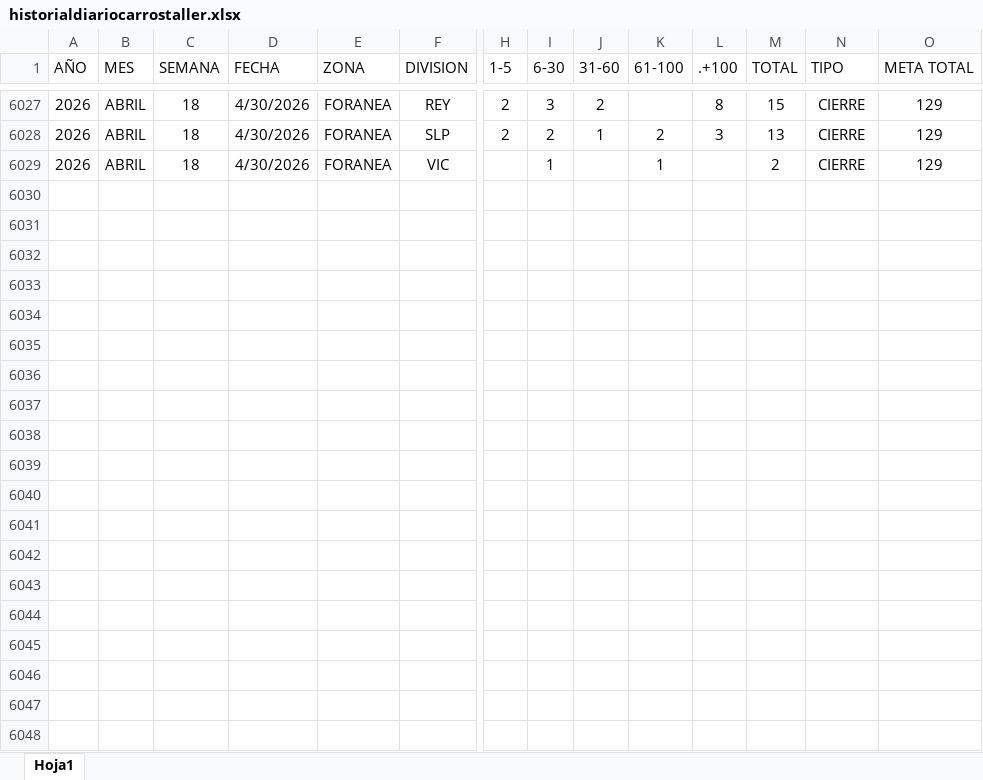
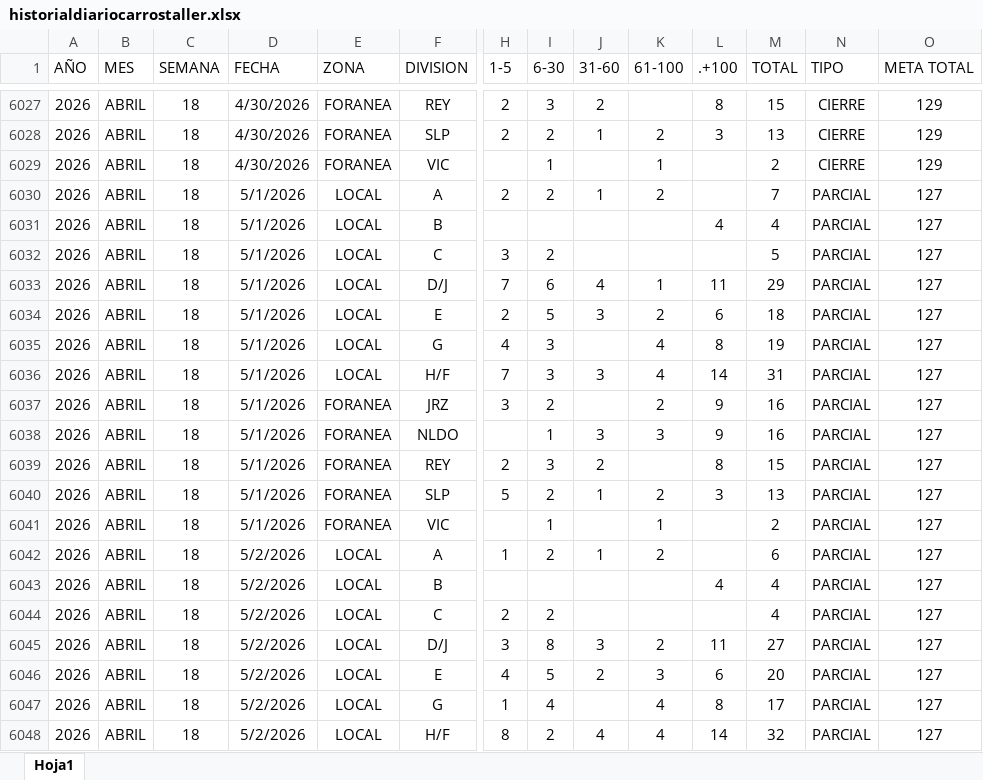
Before and after one commit to EDSALAS15/dashboard-carros-taller, an Excel workbook: historialdiariocarrostaller.xlsx, sheet Hoja1, drawn as a sheet; only a part is shown, gaps mark what is left out; values as stored, in another font and other column widths than the file's, no borders; table styles not drawn; rows hold the shown columns only; the diff covers the shown part only; the diff names each change by its address in the sheet, - before the commit and + after, or states it on an @@ line.

Commit message:
Add files via upload

```diff
--- a/historialdiariocarrostaller.xlsx (sheet Hoja1)
+++ b/historialdiariocarrostaller.xlsx (sheet Hoja1)
+row 6030: 2026 | ABRIL | 18 | 5/1/2026 | LOCAL | A | 2 | 2 | 1 | 2 |  | 7 | PARCIAL | 127
+row 6031: 2026 | ABRIL | 18 | 5/1/2026 | LOCAL | B |  |  |  |  | 4 | 4 | PARCIAL | 127
+row 6032: 2026 | ABRIL | 18 | 5/1/2026 | LOCAL | C | 3 | 2 |  |  |  | 5 | PARCIAL | 127
+row 6033: 2026 | ABRIL | 18 | 5/1/2026 | LOCAL | D/J | 7 | 6 | 4 | 1 | 11 | 29 | PARCIAL | 127
+row 6034: 2026 | ABRIL | 18 | 5/1/2026 | LOCAL | E | 2 | 5 | 3 | 2 | 6 | 18 | PARCIAL | 127
+row 6035: 2026 | ABRIL | 18 | 5/1/2026 | LOCAL | G | 4 | 3 |  | 4 | 8 | 19 | PARCIAL | 127
+row 6036: 2026 | ABRIL | 18 | 5/1/2026 | LOCAL | H/F | 7 | 3 | 3 | 4 | 14 | 31 | PARCIAL | 127
+row 6037: 2026 | ABRIL | 18 | 5/1/2026 | FORANEA | JRZ | 3 | 2 |  | 2 | 9 | 16 | PARCIAL | 127
+row 6038: 2026 | ABRIL | 18 | 5/1/2026 | FORANEA | NLDO |  | 1 | 3 | 3 | 9 | 16 | PARCIAL | 127
+row 6039: 2026 | ABRIL | 18 | 5/1/2026 | FORANEA | REY | 2 | 3 | 2 |  | 8 | 15 | PARCIAL | 127
+row 6040: 2026 | ABRIL | 18 | 5/1/2026 | FORANEA | SLP | 5 | 2 | 1 | 2 | 3 | 13 | PARCIAL | 127
+row 6041: 2026 | ABRIL | 18 | 5/1/2026 | FORANEA | VIC |  | 1 |  | 1 |  | 2 | PARCIAL | 127
+row 6042: 2026 | ABRIL | 18 | 5/2/2026 | LOCAL | A | 1 | 2 | 1 | 2 |  | 6 | PARCIAL | 127
+row 6043: 2026 | ABRIL | 18 | 5/2/2026 | LOCAL | B |  |  |  |  | 4 | 4 | PARCIAL | 127
+row 6044: 2026 | ABRIL | 18 | 5/2/2026 | LOCAL | C | 2 | 2 |  |  |  | 4 | PARCIAL | 127
+row 6045: 2026 | ABRIL | 18 | 5/2/2026 | LOCAL | D/J | 3 | 8 | 3 | 2 | 11 | 27 | PARCIAL | 127
+row 6046: 2026 | ABRIL | 18 | 5/2/2026 | LOCAL | E | 4 | 5 | 2 | 3 | 6 | 20 | PARCIAL | 127
+row 6047: 2026 | ABRIL | 18 | 5/2/2026 | LOCAL | G | 1 | 4 |  | 4 | 8 | 17 | PARCIAL | 127
+row 6048: 2026 | ABRIL | 18 | 5/2/2026 | LOCAL | H/F | 8 | 2 | 4 | 4 | 14 | 32 | PARCIAL | 127
```
Also changed, not shown: 17 added rows elsewhere in this sheet.
